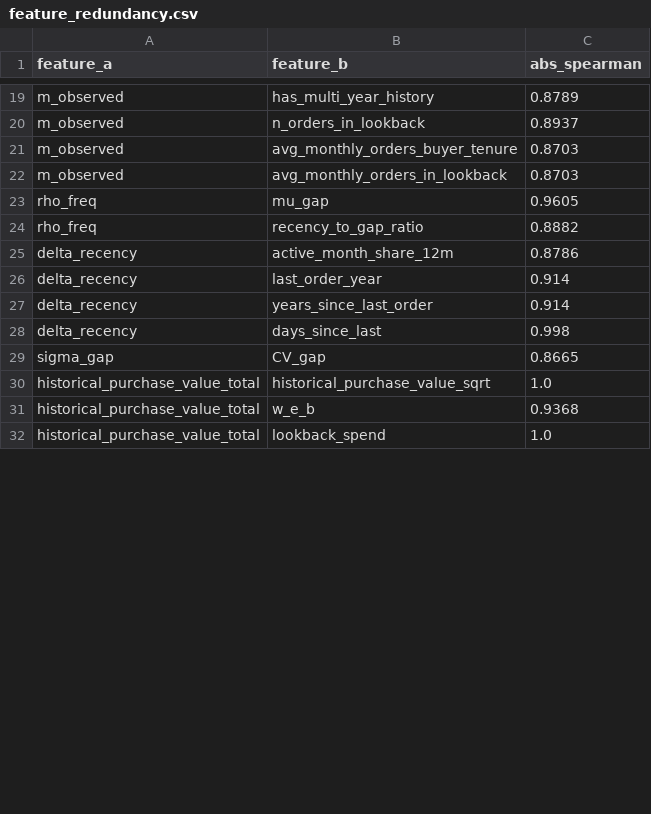
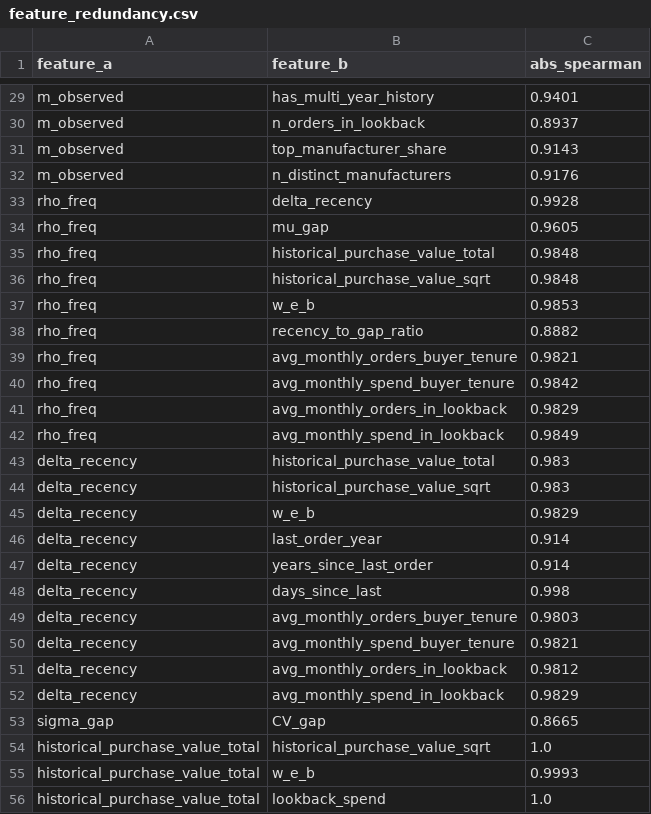
Before and after one commit to FridljDa/DataMininghackathon, a CSV file: data/10_feature_analysis/online/level1/feature_redundancy.csv, drawn as a sheet; only a part is shown, gaps mark what is left out; addresses are those after the commit; the diff covers the shown part only; the diff names each change by its address in the sheet, - before the commit and + after, or states it on an @@ line.

```diff
--- a/data/10_feature_analysis/online/level1/feature_redundancy.csv
+++ b/data/10_feature_analysis/online/level1/feature_redundancy.csv
-C29 (abs_spearman): 0.8789
+C29 (abs_spearman): 0.9401
-B31 (feature_b): avg_monthly_orders_buyer_tenure
+B31 (feature_b): top_manufacturer_share
-C31 (abs_spearman): 0.8703
+C31 (abs_spearman): 0.9143
-B32 (feature_b): avg_monthly_orders_in_lookback
+B32 (feature_b): n_distinct_manufacturers
-C32 (abs_spearman): 0.8703
+C32 (abs_spearman): 0.9176
+row 33: rho_freq | delta_recency | 0.9928
+row 35: rho_freq | historical_purchase_value_total | 0.9848
+row 36: rho_freq | historical_purchase_value_sqrt | 0.9848
+row 37: rho_freq | w_e_b | 0.9853
+row 39: rho_freq | avg_monthly_orders_buyer_tenure | 0.9821
+row 40: rho_freq | avg_monthly_spend_buyer_tenure | 0.9842
+row 41: rho_freq | avg_monthly_orders_in_lookback | 0.9829
+row 42: rho_freq | avg_monthly_spend_in_lookback | 0.9849
+row 43: delta_recency | historical_purchase_value_total | 0.983
-B44 (feature_b): active_month_share_12m
+B44 (feature_b): historical_purchase_value_sqrt
-C44 (abs_spearman): 0.8786
+C44 (abs_spearman): 0.983
+row 45: delta_recency | w_e_b | 0.9829
+row 49: delta_recency | avg_monthly_orders_buyer_tenure | 0.9803
+row 50: delta_recency | avg_monthly_spend_buyer_tenure | 0.9821
+row 51: delta_recency | avg_monthly_orders_in_lookback | 0.9812
+row 52: delta_recency | avg_monthly_spend_in_lookback | 0.9829
-C55 (abs_spearman): 0.9368
+C55 (abs_spearman): 0.9993
```
Also changed, not shown: 24 added rows, 1 removed row and 25 edited cells elsewhere in this file, data/07_candidates/trending_classes.csv, data/10_feature_analysis/offline/level1/feature_summary.csv, 50 other files.
